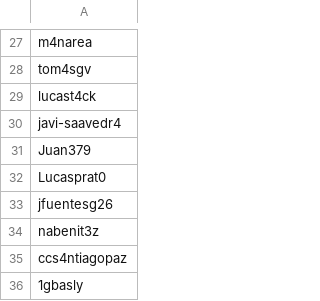
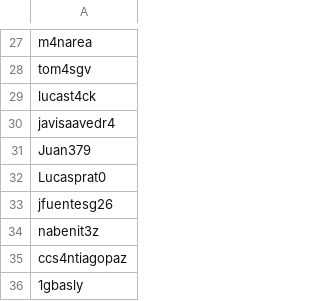
Before and after one commit to IIC2233/syllabus-2020-1, a CSV file: Tareas/T00/usuarios.csv, drawn as a sheet; only a part is shown, gaps mark what is left out.

```diff
--- a/Tareas/T00/usuarios.csv
+++ b/Tareas/T00/usuarios.csv
@@ -29,3 +29,3 @@ tom4sgv
 lucast4ck
-javi-saavedr4
+javisaavedr4
 Juan379
```
Also changed, not shown: Tareas/T00/seguidores.csv.
